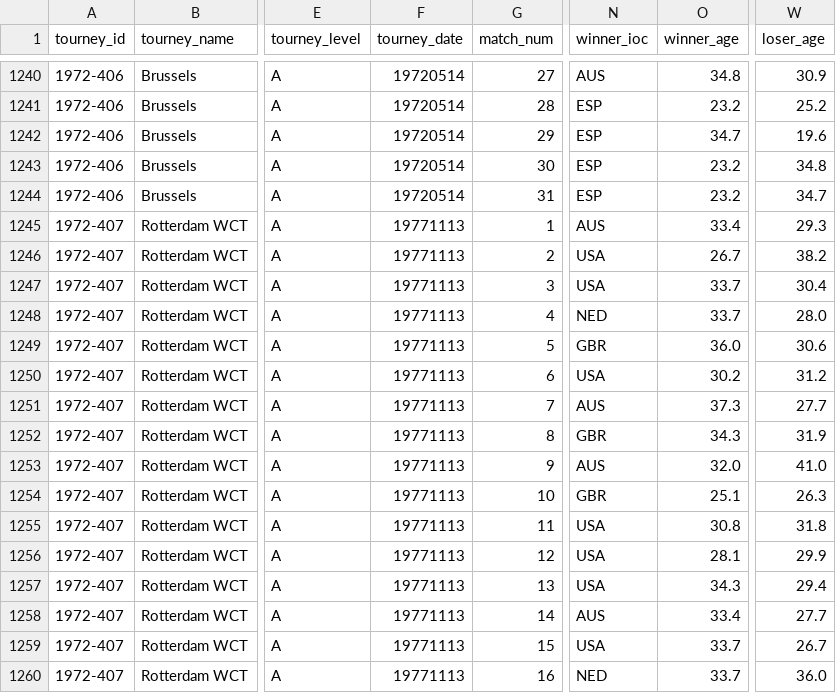
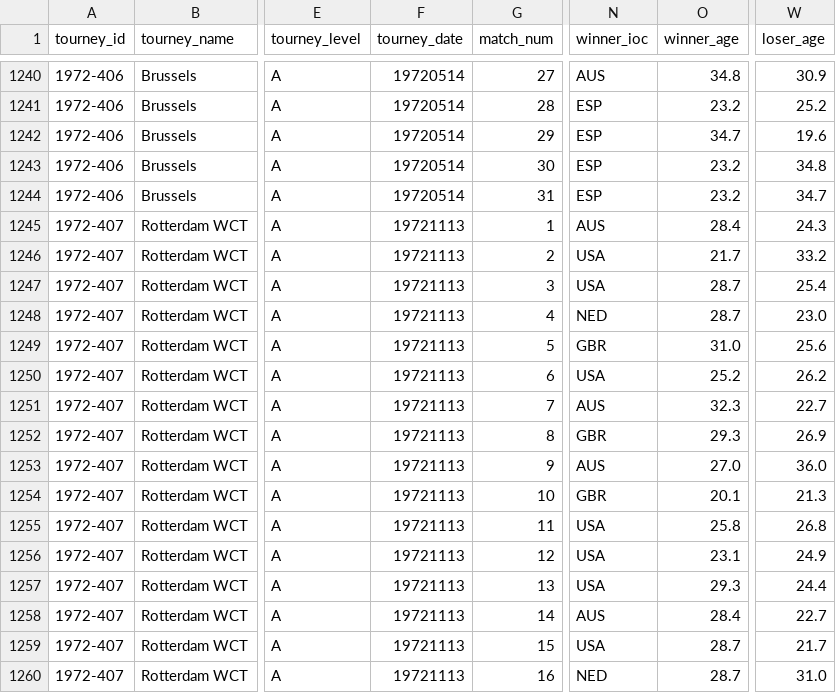
Before and after one commit to JeffSackmann/tennis_atp, a CSV file: atp_matches_1972.csv, drawn as a sheet; only a part is shown, gaps mark what is left out; the diff covers the shown part only; the diff names each change by its address in the sheet, - before the commit and + after, or states it on an @@ line.

Commit message:
(re-) fix 1972 Rotterdam date

```diff
--- a/atp_matches_1972.csv
+++ b/atp_matches_1972.csv
-F1245:F1260 (tourney_date): 19771113
+F1245:F1260 (tourney_date): 19721113
-O1245 (winner_age): 33.4
+O1245 (winner_age): 28.4
-W1245 (loser_age): 29.3
+W1245 (loser_age): 24.3
-O1246 (winner_age): 26.7
+O1246 (winner_age): 21.7
-W1246 (loser_age): 38.2
+W1246 (loser_age): 33.2
-O1247:O1248 (winner_age): 33.7
+O1247:O1248 (winner_age): 28.7
-W1247 (loser_age): 30.4
+W1247 (loser_age): 25.4
-W1248 (loser_age): 28.0
+W1248 (loser_age): 23.0
-O1249 (winner_age): 36.0
+O1249 (winner_age): 31.0
-W1249 (loser_age): 30.6
+W1249 (loser_age): 25.6
-O1250 (winner_age): 30.2
+O1250 (winner_age): 25.2
-W1250 (loser_age): 31.2
+W1250 (loser_age): 26.2
-O1251 (winner_age): 37.3
+O1251 (winner_age): 32.3
-W1251 (loser_age): 27.7
+W1251 (loser_age): 22.7
-O1252 (winner_age): 34.3
+O1252 (winner_age): 29.3
-W1252 (loser_age): 31.9
+W1252 (loser_age): 26.9
-O1253 (winner_age): 32.0
+O1253 (winner_age): 27.0
-W1253 (loser_age): 41.0
+W1253 (loser_age): 36.0
-O1254 (winner_age): 25.1
+O1254 (winner_age): 20.1
-W1254 (loser_age): 26.3
+W1254 (loser_age): 21.3
-O1255 (winner_age): 30.8
+O1255 (winner_age): 25.8
-W1255 (loser_age): 31.8
+W1255 (loser_age): 26.8
-O1256 (winner_age): 28.1
+O1256 (winner_age): 23.1
-W1256 (loser_age): 29.9
+W1256 (loser_age): 24.9
-O1257 (winner_age): 34.3
+O1257 (winner_age): 29.3
-W1257 (loser_age): 29.4
+W1257 (loser_age): 24.4
-O1258 (winner_age): 33.4
+O1258 (winner_age): 28.4
-W1258 (loser_age): 27.7
+W1258 (loser_age): 22.7
-O1259:O1260 (winner_age): 33.7
+O1259:O1260 (winner_age): 28.7
-W1259 (loser_age): 26.7
+W1259 (loser_age): 21.7
-W1260 (loser_age): 36.0
+W1260 (loser_age): 31.0
```
Also changed, not shown: 50 edited cells elsewhere in this file.
